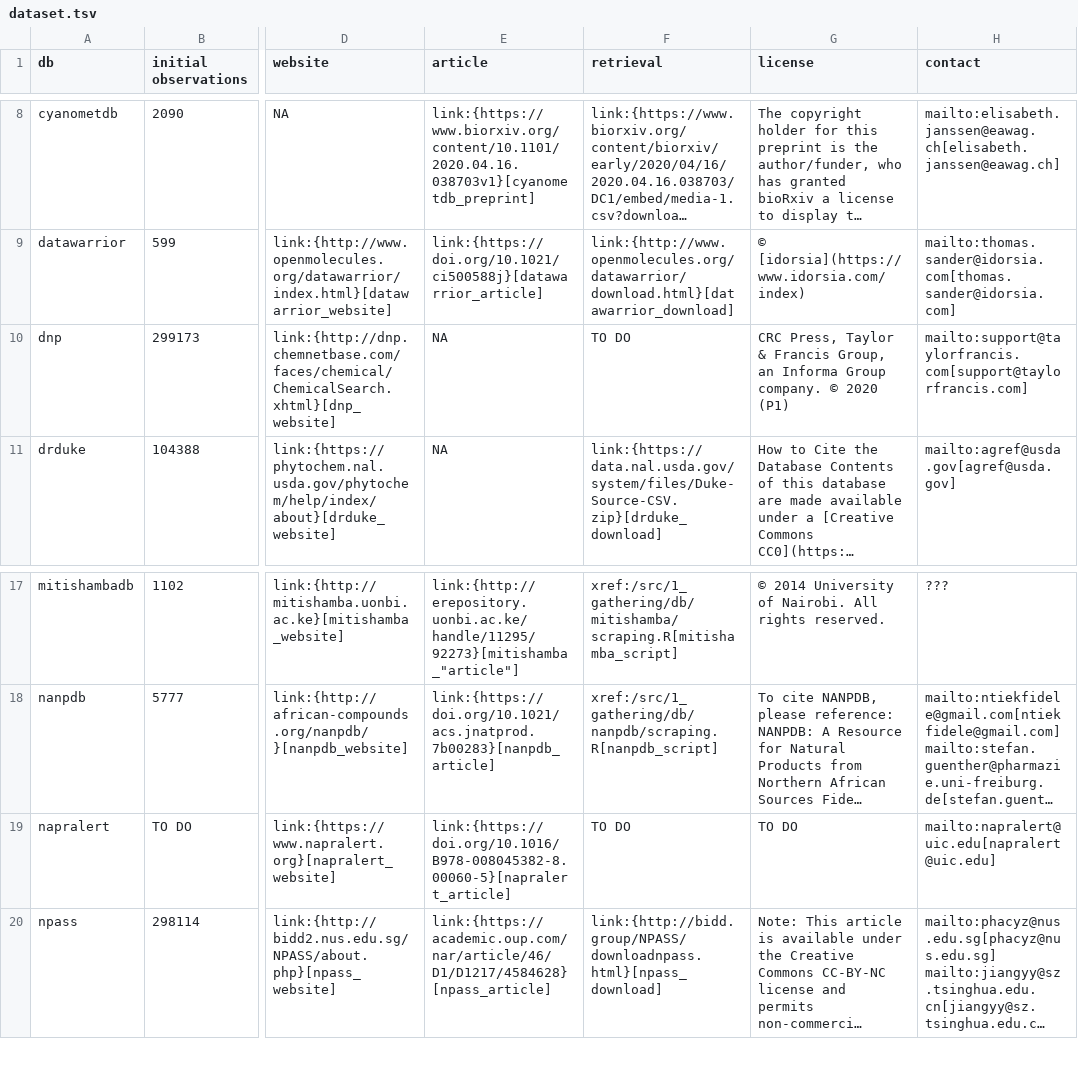
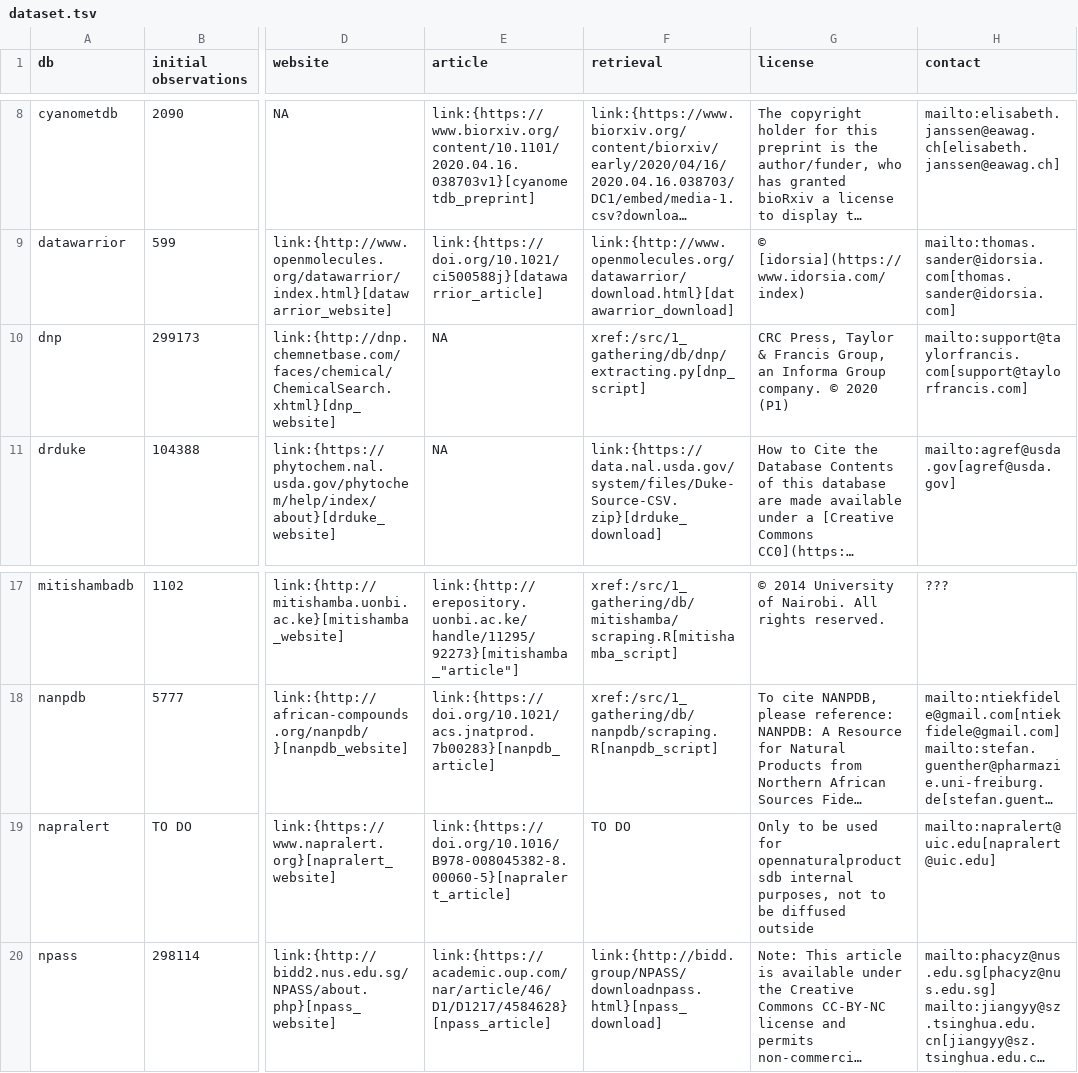
Before and after one commit to lotusnprod/lotus-processor, a TSV file: dataset.tsv, drawn as a sheet; only a part is shown, gaps mark what is left out; long unchanged cells end in …; the diff names each change by its address in the sheet, - before the commit and + after, or states it on an @@ line.

Commit message:
update dataset.tsv

```diff
--- a/dataset.tsv
+++ b/dataset.tsv
-F10 (retrieval): TO DO
+F10 (retrieval): xref:/src/1_gathering/db/dnp/extracting.py[dnp_script]
-G19 (license): TO DO
+G19 (license): Only to be used for opennaturalproductsdb internal purposes, not to be diffused outside
```
